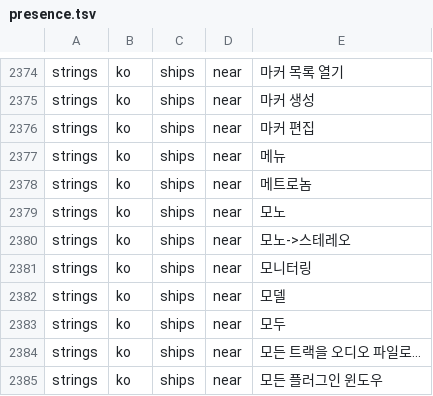
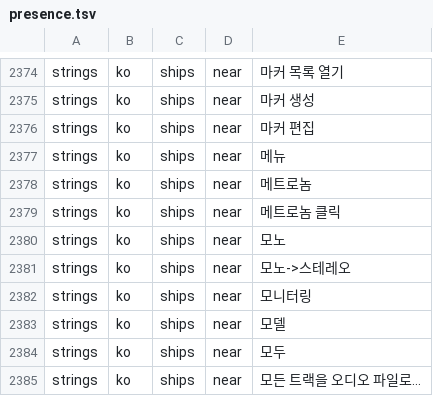
Before and after one commit to Dokport/logic-pro-mcp, a TSV file: docs/canon/ledger/presence.tsv, drawn as a sheet; only a part is shown, gaps mark what is left out; the shorter side is filled out with more unchanged rows.

```diff
--- a/docs/canon/ledger/presence.tsv
+++ b/docs/canon/ledger/presence.tsv
@@ -2378,2 +2378,3 @@ strings	ko	ships	near	"메뉴"
 strings	ko	ships	near	"메트로놈"
+strings	ko	ships	near	"메트로놈 클릭"
 strings	ko	ships	near	"모노"
```
Also changed, not shown: docs/canon/ledger/casefold.tsv, 5 other files.
